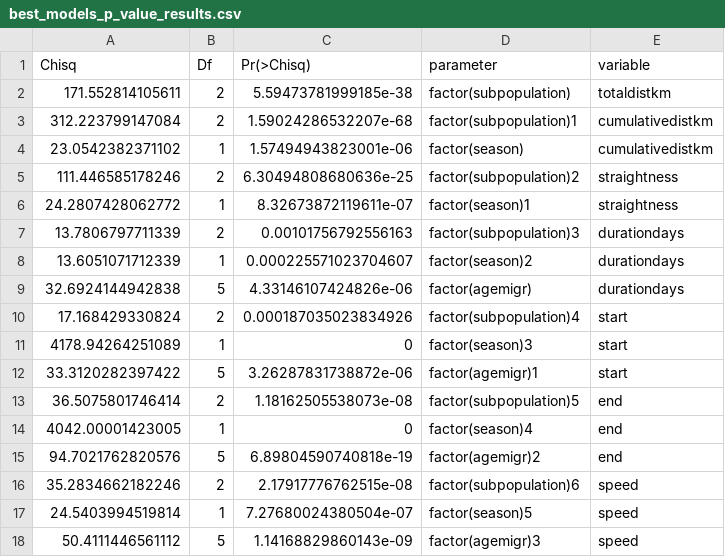
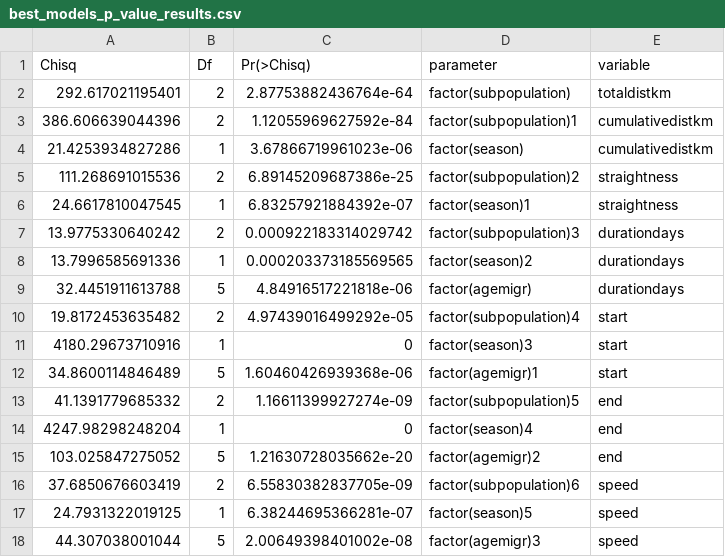
Before and after one commit to steffenoppel/EGVUmigration, a CSV file: best_models_p_value_results.csv, drawn as a sheet.

```diff
--- a/best_models_p_value_results.csv
+++ b/best_models_p_value_results.csv
@@ -1,18 +1,18 @@
 Chisq,Df,Pr(>Chisq),parameter,variable
-171.552814105611,2,5.59473781999185e-38,factor(subpopulation),totaldistkm
-312.223799147084,2,1.59024286532207e-68,factor(subpopulation)1,cumulativedistkm
-23.0542382371102,1,1.57494943823001e-06,factor(season),cumulativedistkm
-111.446585178246,2,6.30494808680636e-25,factor(subpopulation)2,straightness
-24.2807428062772,1,8.32673872119611e-07,factor(season)1,straightness
-13.7806797711339,2,0.00101756792556163,factor(subpopulation)3,durationdays
-13.6051071712339,1,0.000225571023704607,factor(season)2,durationdays
-32.6924144942838,5,4.33146107424826e-06,factor(agemigr),durationdays
-17.168429330824,2,0.000187035023834926,factor(subpopulation)4,start
-4178.94264251089,1,0,factor(season)3,start
-33.3120282397422,5,3.26287831738872e-06,factor(agemigr)1,start
-36.5075801746414,2,1.18162505538073e-08,factor(subpopulation)5,end
-4042.00001423005,1,0,factor(season)4,end
-94.7021762820576,5,6.89804590740818e-19,factor(agemigr)2,end
-35.2834662182246,2,2.17917776762515e-08,factor(subpopulation)6,speed
-24.5403994519814,1,7.27680024380504e-07,factor(season)5,speed
-50.4111446561112,5,1.14168829860143e-09,factor(agemigr)3,speed
+292.617021195401,2,2.87753882436764e-64,factor(subpopulation),totaldistkm
+386.606639044396,2,1.12055969627592e-84,factor(subpopulation)1,cumulativedistkm
+21.4253934827286,1,3.67866719961023e-06,factor(season),cumulativedistkm
+111.268691015536,2,6.89145209687386e-25,factor(subpopulation)2,straightness
+24.6617810047545,1,6.83257921884392e-07,factor(season)1,straightness
+13.9775330640242,2,0.000922183314029742,factor(subpopulation)3,durationdays
+13.7996585691336,1,0.000203373185569565,factor(season)2,durationdays
+32.4451911613788,5,4.84916517221818e-06,factor(agemigr),durationdays
+19.8172453635482,2,4.97439016499292e-05,factor(subpopulation)4,start
+4180.29673710916,1,0,factor(season)3,start
+34.8600114846489,5,1.60460426939368e-06,factor(agemigr)1,start
+41.1391779685332,2,1.16611399927274e-09,factor(subpopulation)5,end
+4247.98298248204,1,0,factor(season)4,end
+103.025847275052,5,1.21630728035662e-20,factor(agemigr)2,end
+37.6850676603419,2,6.55830382837705e-09,factor(subpopulation)6,speed
+24.7931322019125,1,6.38244695366281e-07,factor(season)5,speed
+44.307038001044,5,2.00649398401002e-08,factor(agemigr)3,speed
```
Also changed, not shown: EGVU_repeatability_migration_subpop.csv, R2_values_results.csv, 7 other files.
